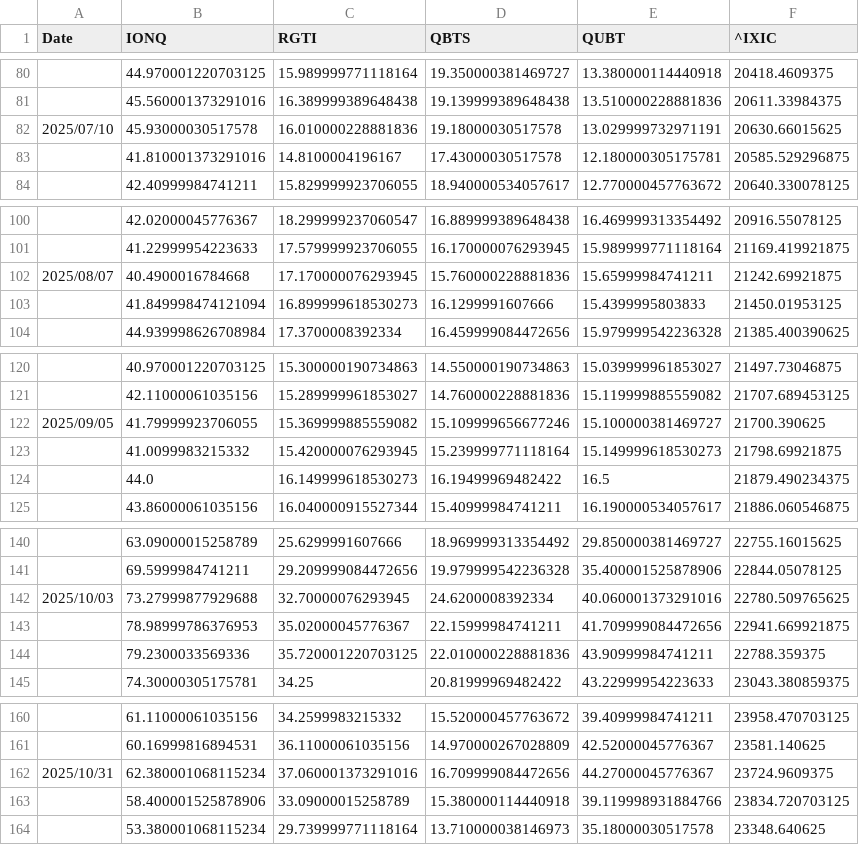
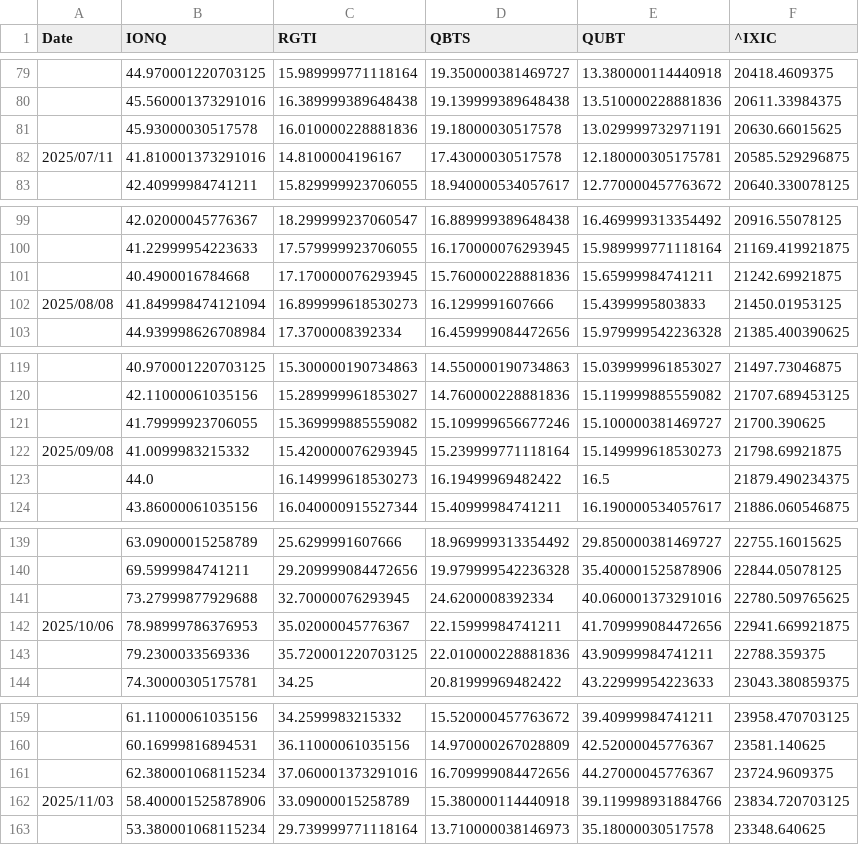
Before and after one commit to navigator-cmyk/stock-bot, a CSV file: stock_data_Graph_1Y.csv, drawn as a sheet; only a part is shown, gaps mark what is left out; the diff covers the shown part only.

```diff
--- a/stock_data_Graph_1Y.csv
+++ b/stock_data_Graph_1Y.csv
@@ -81,4 +80,4 @@ Date,IONQ,RGTI,QBTS,QUBT,^IXIC
 ,45.560001373291016,16.389999389648438,19.139999389648438,13.510000228881836,20611.33984375
-2025/07/10,45.93000030517578,16.010000228881836,19.18000030517578,13.029999732971191,20630.66015625
-,41.810001373291016,14.8100004196167,17.43000030517578,12.180000305175781,20585.529296875
+,45.93000030517578,16.010000228881836,19.18000030517578,13.029999732971191,20630.66015625
+2025/07/11,41.810001373291016,14.8100004196167,17.43000030517578,12.180000305175781,20585.529296875
 ,42.40999984741211,15.829999923706055,18.940000534057617,12.770000457763672,20640.330078125
@@ -101,4 +100,4 @@ Date,IONQ,RGTI,QBTS,QUBT,^IXIC
 ,41.22999954223633,17.579999923706055,16.170000076293945,15.989999771118164,21169.419921875
-2025/08/07,40.4900016784668,17.170000076293945,15.760000228881836,15.65999984741211,21242.69921875
-,41.849998474121094,16.899999618530273,16.1299991607666,15.4399995803833,21450.01953125
+,40.4900016784668,17.170000076293945,15.760000228881836,15.65999984741211,21242.69921875
+2025/08/08,41.849998474121094,16.899999618530273,16.1299991607666,15.4399995803833,21450.01953125
 ,44.939998626708984,17.3700008392334,16.459999084472656,15.979999542236328,21385.400390625
@@ -121,4 +120,4 @@ Date,IONQ,RGTI,QBTS,QUBT,^IXIC
 ,42.11000061035156,15.289999961853027,14.760000228881836,15.119999885559082,21707.689453125
-2025/09/05,41.79999923706055,15.369999885559082,15.109999656677246,15.100000381469727,21700.390625
-,41.0099983215332,15.420000076293945,15.239999771118164,15.149999618530273,21798.69921875
+,41.79999923706055,15.369999885559082,15.109999656677246,15.100000381469727,21700.390625
+2025/09/08,41.0099983215332,15.420000076293945,15.239999771118164,15.149999618530273,21798.69921875
 ,44.0,16.149999618530273,16.19499969482422,16.5,21879.490234375
@@ -141,4 +140,4 @@ Date,IONQ,RGTI,QBTS,QUBT,^IXIC
 ,69.5999984741211,29.209999084472656,19.979999542236328,35.400001525878906,22844.05078125
-2025/10/03,73.27999877929688,32.70000076293945,24.6200008392334,40.060001373291016,22780.509765625
-,78.98999786376953,35.02000045776367,22.15999984741211,41.709999084472656,22941.669921875
+,73.27999877929688,32.70000076293945,24.6200008392334,40.060001373291016,22780.509765625
+2025/10/06,78.98999786376953,35.02000045776367,22.15999984741211,41.709999084472656,22941.669921875
 ,79.2300033569336,35.720001220703125,22.010000228881836,43.90999984741211,22788.359375
@@ -161,4 +160,4 @@ Date,IONQ,RGTI,QBTS,QUBT,^IXIC
 ,60.16999816894531,36.11000061035156,14.970000267028809,42.52000045776367,23581.140625
-2025/10/31,62.380001068115234,37.060001373291016,16.709999084472656,44.27000045776367,23724.9609375
-,58.400001525878906,33.09000015258789,15.380000114440918,39.119998931884766,23834.720703125
+,62.380001068115234,37.060001373291016,16.709999084472656,44.27000045776367,23724.9609375
+2025/11/03,58.400001525878906,33.09000015258789,15.380000114440918,39.119998931884766,23834.720703125
 ,53.380001068115234,29.739999771118164,13.710000038146973,35.18000030517578,23348.640625
```
Also changed, not shown: 1 added row, 1 removed row and 17 edited cells elsewhere in this file, stock_data_Graph_1W.csv, stock_data_Graph_3M.csv, 4 other files.
